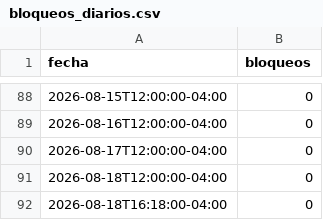
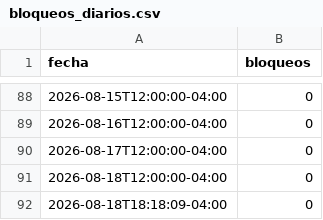
Before and after one commit to mauforonda/indicadores_economicos, a CSV file: conflictos/datos/bloqueos_diarios.csv, drawn as a sheet; only a part is shown, gaps mark what is left out.

```diff
--- a/conflictos/datos/bloqueos_diarios.csv
+++ b/conflictos/datos/bloqueos_diarios.csv
@@ -91,2 +91,2 @@ fecha,bloqueos
 2026-08-18T12:00:00-04:00,0
-2026-08-18T16:18:00-04:00,0
+2026-08-18T18:18:09-04:00,0
```
